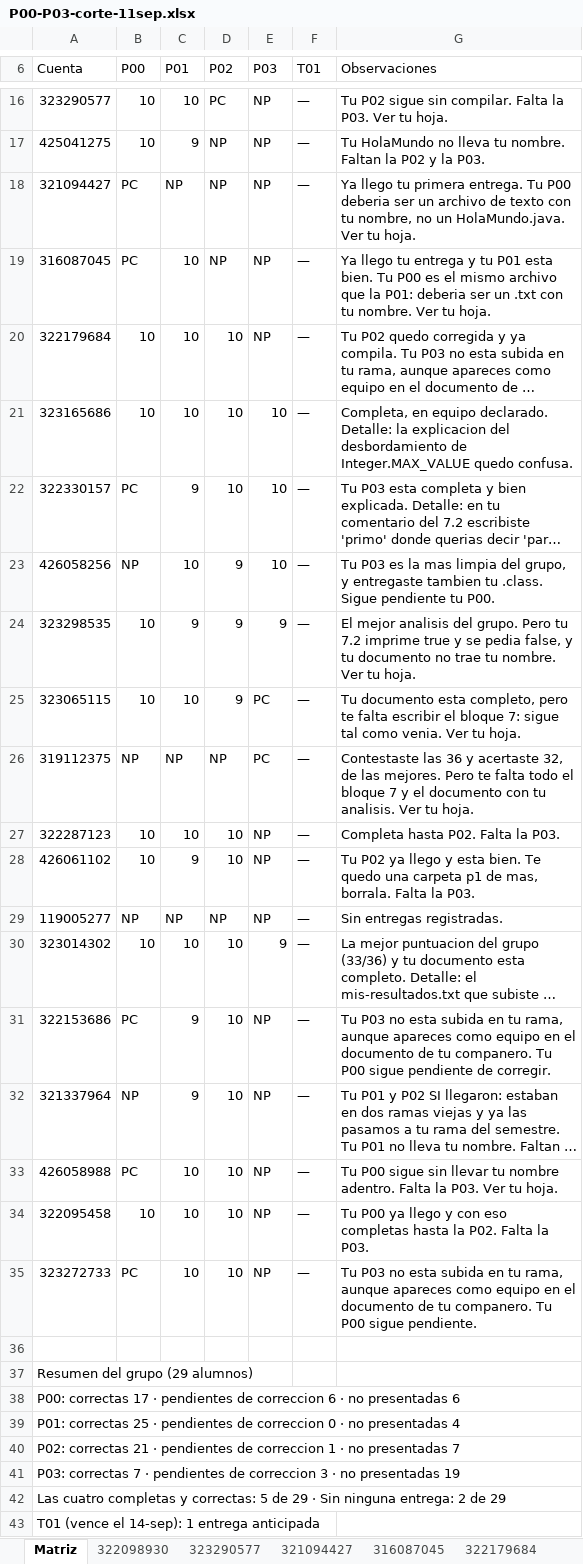
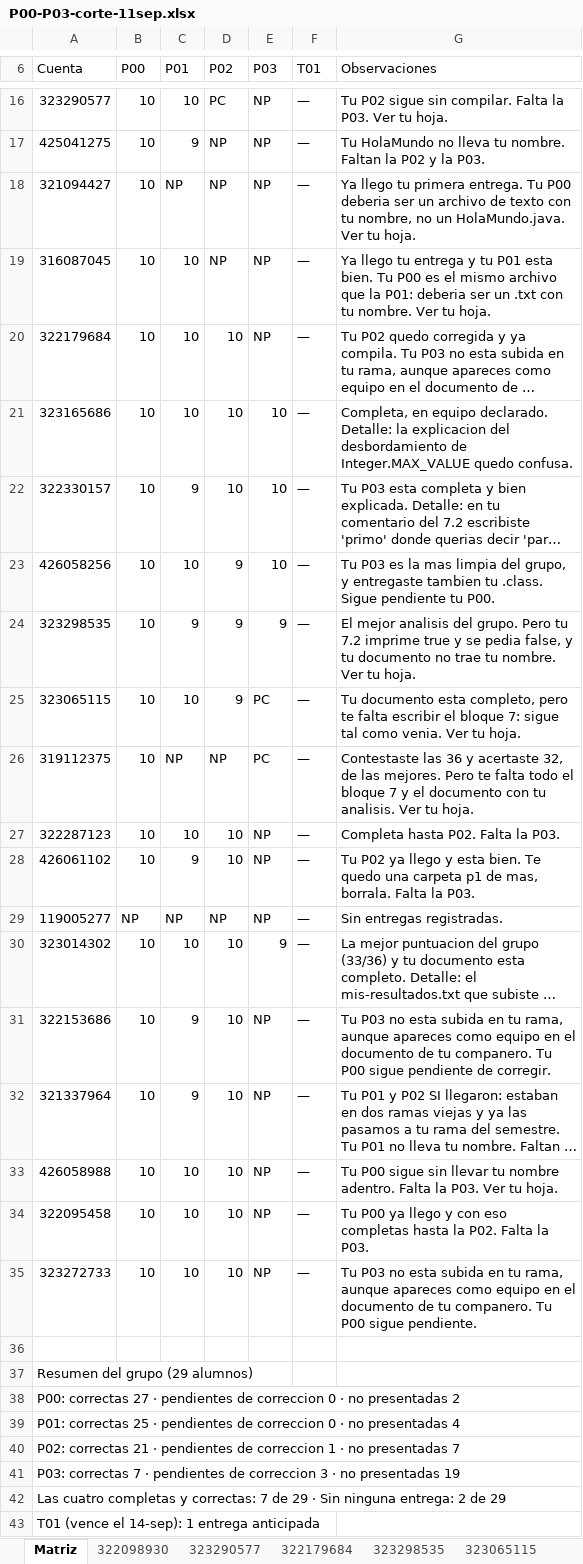
Before and after one commit to OscarRuiz21/mpoo-2027-1, an Excel workbook: calificaciones/P00-P03-corte-11sep.xlsx, sheet Matriz, drawn as a sheet; only a part is shown, gaps mark what is left out; long unchanged cells end in …; values as stored, in another font and other column widths than the file's, no cell formats; the diff covers the shown part only; the diff names each change by its address in the sheet, - before the commit and + after, or states it on an @@ line.

Commit message:
P00: cuenta 10 para todo el que hizo push, que era su objetivo

```diff
--- a/calificaciones/P00-P03-corte-11sep.xlsx (sheet Matriz)
+++ b/calificaciones/P00-P03-corte-11sep.xlsx (sheet Matriz)
-sheet tab: 321094427
-sheet tab: 316087045
-B18:B19 (P00): PC
+B18:B19 (P00): 10
-B22 (P00): PC
+B22 (P00): 10
-B23 (P00): NP
+B23 (P00): 10
-B26 (P00): NP
+B26 (P00): 10
-B31 (P00): PC
+B31 (P00): 10
-B32 (P00): NP
+B32 (P00): 10
-B33 (P00): PC
+B33 (P00): 10
-B35 (P00): PC
+B35 (P00): 10
-A38 (Cuenta): P00: correctas 17 · pendientes de correccion 6 · no presentadas 6
+A38 (Cuenta): P00: correctas 27 · pendientes de correccion 0 · no presentadas 2
-A42 (Cuenta): …y correctas: 5 de 29…
+A42 (Cuenta): …y correctas: 7 de 29…
```
Also changed, not shown: 2 edited cells elsewhere in this sheet, sheet 319112375, other sheet tabs, cell formats.
